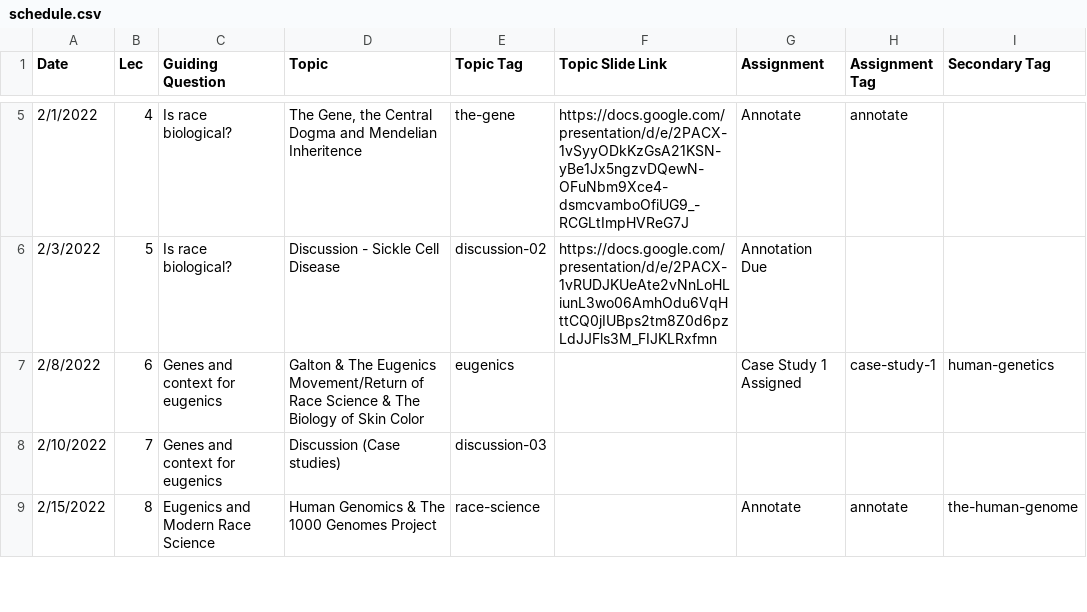
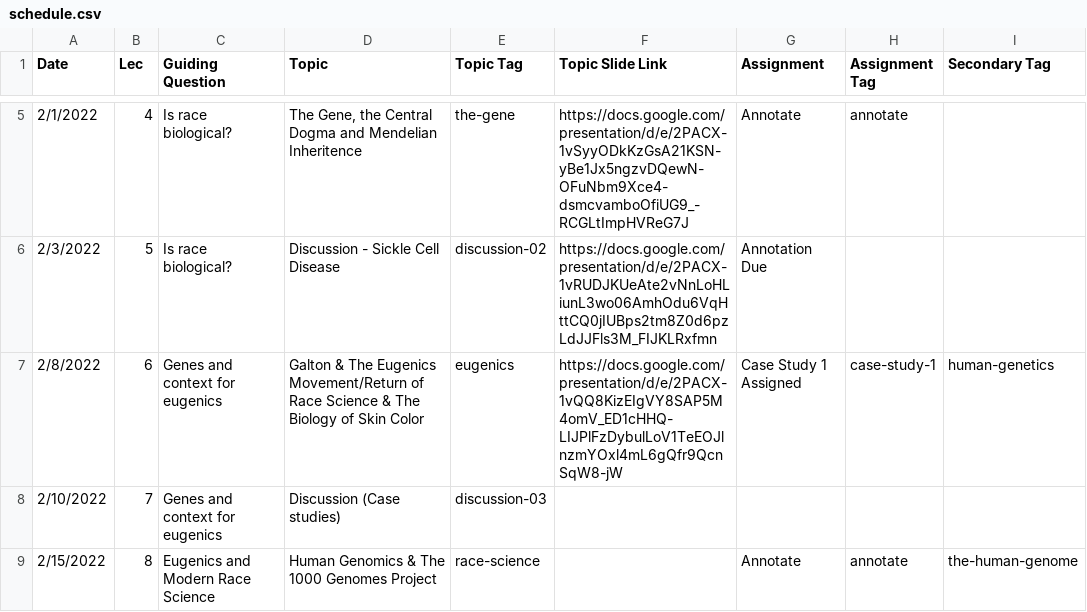
Before and after one commit to bu-bioinfo/bf510, a CSV file: _data/schedule.csv, drawn as a sheet; only a part is shown, gaps mark what is left out.

Commit message:
Add files via upload

```diff
--- a/_data/schedule.csv
+++ b/_data/schedule.csv
@@ -6,3 +6,3 @@ Date,Lec,Guiding Question,Topic,Topic Tag,Topic Slide Link,Assignment,Assignment
 2/3/2022,5,Is race biological?,Discussion - Sickle Cell Disease,discussion-02,https://docs.google.com/presentation/d/e/2PACX-1vRUDJKUeAte2vNnLoHLiunL3wo06AmhOdu6VqHttCQ0jIUBps2tm8Z0d6pzLdJJFls3M_FIJKLRxfmn,Annotation Due,,
-2/8/2022,6,Genes and context for eugenics,Galton & The Eugenics Movement/Return of Race Science & The Biology of Skin Color,eugenics,,Case Study 1 Assigned,case-study-1,human-genetics
+2/8/2022,6,Genes and context for eugenics,Galton & The Eugenics Movement/Return of Race Science & The Biology of Skin Color,eugenics,https://docs.google.com/presentation/d/e/2PACX-1vQQ8KizEIgVY8SAP5M4omV_ED1cHHQ-LIJPlFzDybulLoV1TeEOJlnzmYOxl4mL6gQfr9QcnSqW8-jW,Case Study 1 Assigned,case-study-1,human-genetics
 2/10/2022,7,Genes and context for eugenics,Discussion (Case studies),discussion-03,,,,
```
